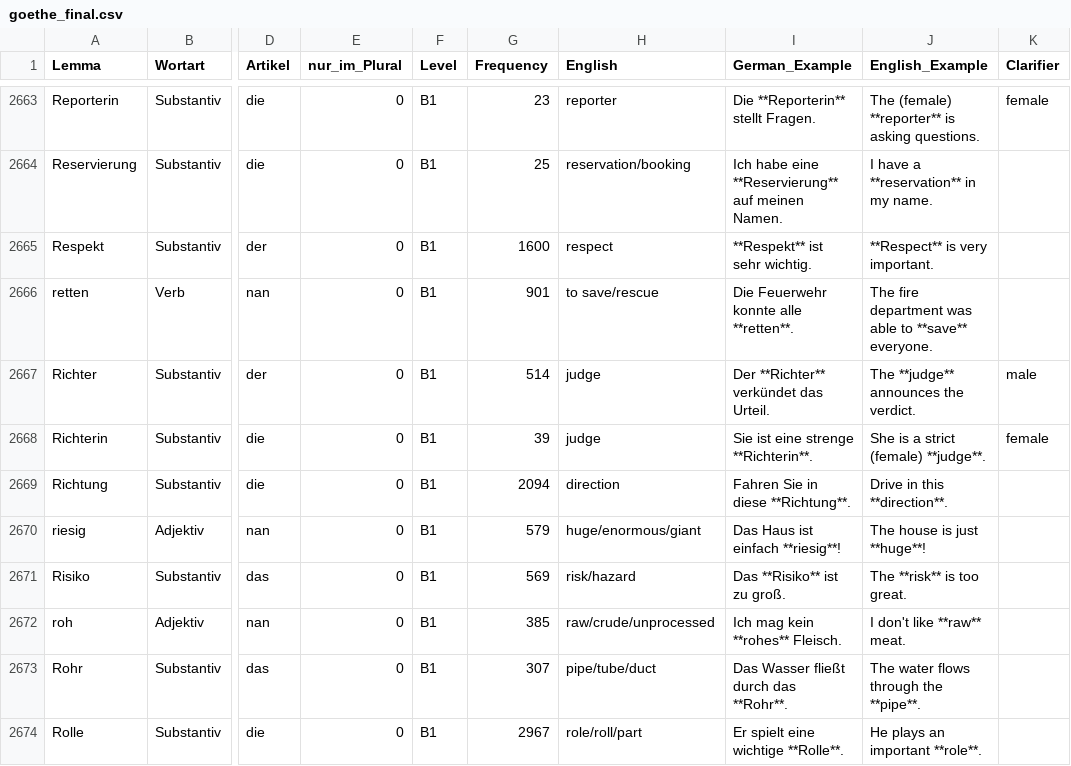
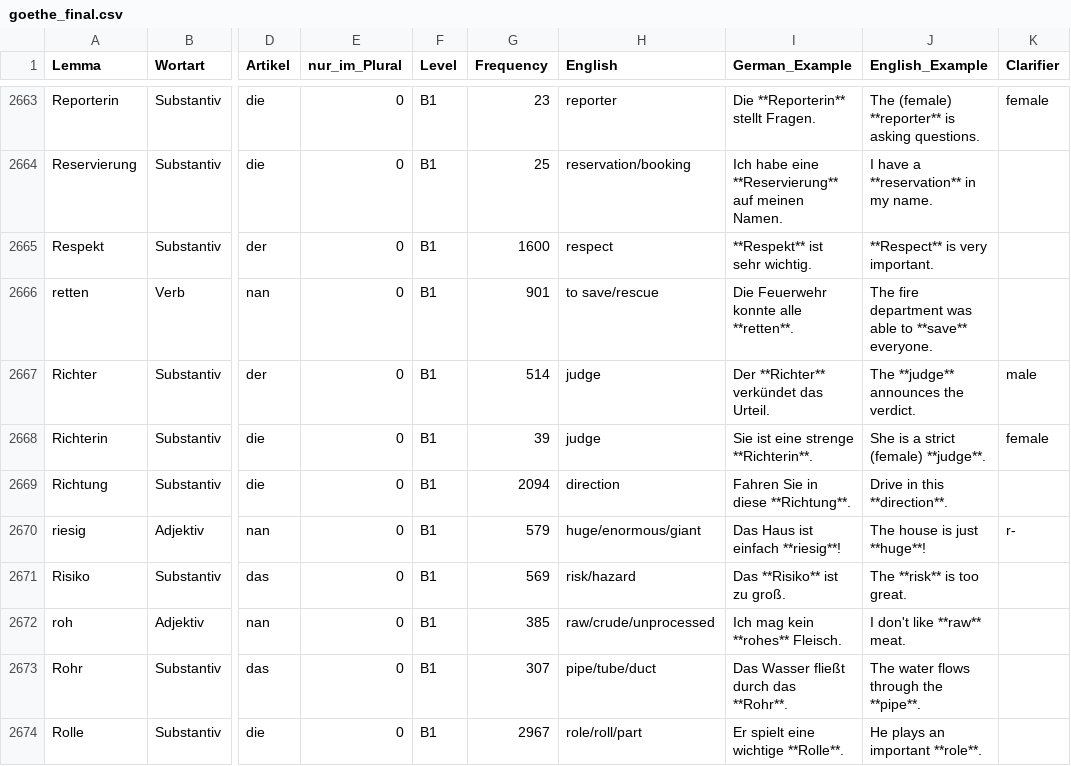
Before and after one commit to hieuristic/flashrecall, a CSV file: goethe_final.csv, drawn as a sheet; only a part is shown, gaps mark what is left out; the diff names each change by its address in the sheet, - before the commit and + after, or states it on an @@ line.

```diff
--- a/goethe_final.csv
+++ b/goethe_final.csv
-K2670 (Clarifier): (empty)
+K2670 (Clarifier): r-
```
Also changed, not shown: 1 other file.
